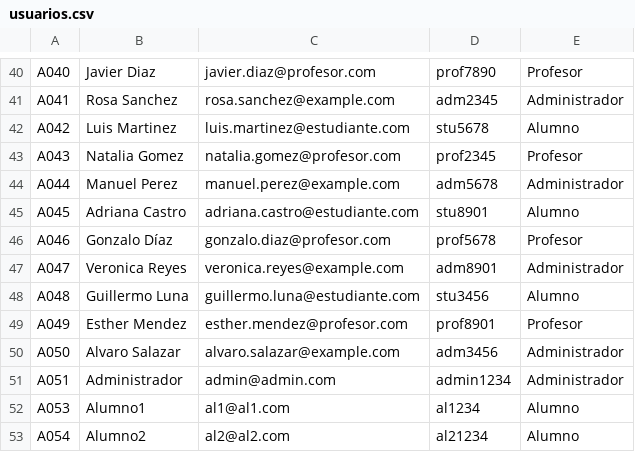
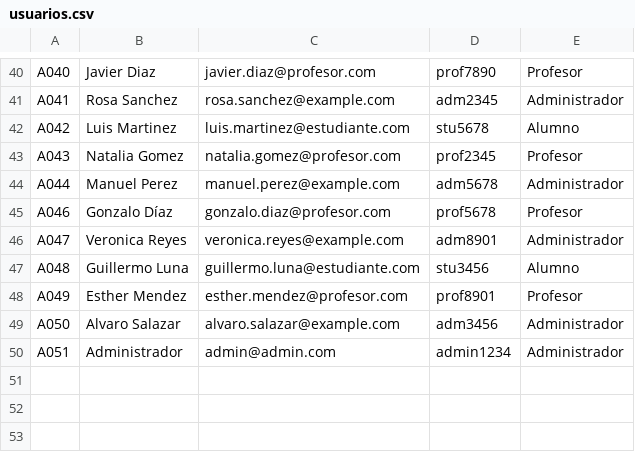
Before and after one commit to AlejandroDeLaCruzs/LearnTrack, a CSV file: data/usuarios.csv, drawn as a sheet; only a part is shown, gaps mark what is left out.

```diff
--- a/data/usuarios.csv
+++ b/data/usuarios.csv
@@ -44,3 +44,2 @@ A043,Natalia Gomez,natalia.gomez@profesor.com,prof2345,Profesor
 A044,Manuel Perez,manuel.perez@example.com,adm5678,Administrador
-A045,Adriana Castro,adriana.castro@estudiante.com,stu8901,Alumno
 A046,Gonzalo Díaz,gonzalo.diaz@profesor.com,prof5678,Profesor
@@ -51,3 +50 @@ A050,Alvaro Salazar,alvaro.salazar@example.com,adm3456,Administrador
 A051,Administrador,admin@admin.com,admin1234,Administrador
-A053,Alumno1,al1@al1.com,al1234,Alumno
-A054,Alumno2,al2@al2.com,al21234,Alumno
```
Also changed, not shown: data/cursos.csv, 5 other files.
